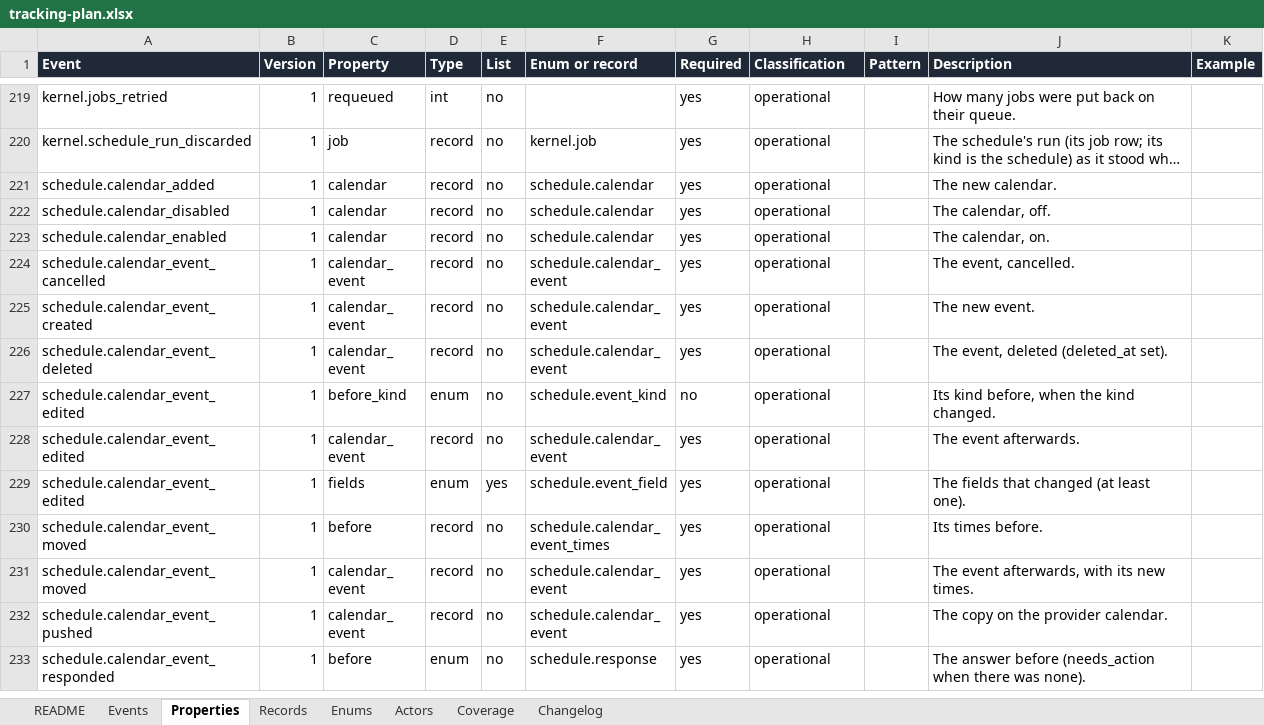
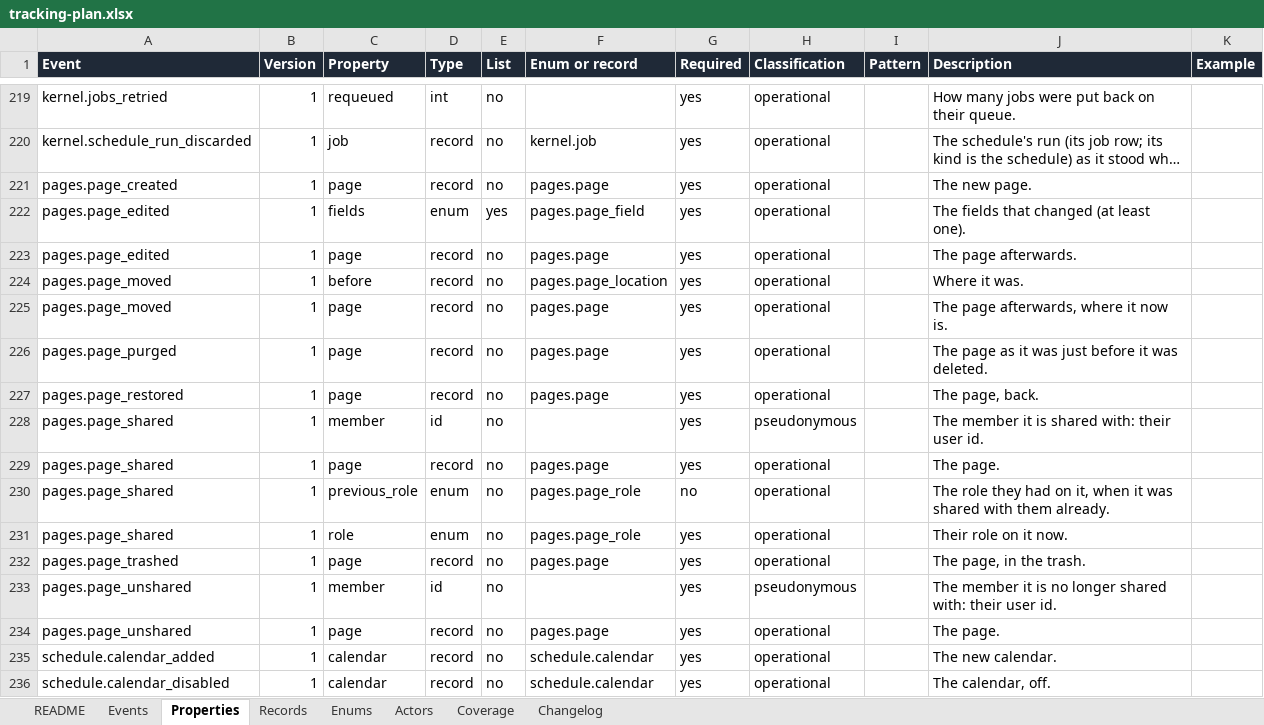
Before and after one commit to notacamp/campbooks, an Excel workbook: tracking/tracking-plan.xlsx, sheet Properties, drawn as a sheet; only a part is shown, gaps mark what is left out; the shorter side is filled out with more unchanged rows; long unchanged cells end in …; values as stored, in another font and other column widths than the file's, no borders; the diff names each change by its address in the sheet, - before the commit and + after, or states it on an @@ line.

```diff
--- a/tracking/tracking-plan.xlsx (sheet Properties)
+++ b/tracking/tracking-plan.xlsx (sheet Properties)
+row 221: pages.page_created | 1 | page | record | no | pages.page | yes | operational |  | The new page.
+row 222: pages.page_edited | 1 | fields | enum | yes | pages.page_field | yes | operational |  | The fields that changed (at least one).
+row 223: pages.page_edited | 1 | page | record | no | pages.page | yes | operational |  | The page afterwards.
+row 224: pages.page_moved | 1 | before | record | no | pages.page_location | yes | operational |  | Where it was.
+row 225: pages.page_moved | 1 | page | record | no | pages.page | yes | operational |  | The page afterwards, where it now is.
+row 226: pages.page_purged | 1 | page | record | no | pages.page | yes | operational |  | The page as it was just before it was deleted.
+row 227: pages.page_restored | 1 | page | record | no | pages.page | yes | operational |  | The page, back.
+row 228: pages.page_shared | 1 | member | id | no |  | yes | pseudonymous |  | The member it is shared with: their user id.
+row 229: pages.page_shared | 1 | page | record | no | pages.page | yes | operational |  | The page.
+row 230: pages.page_shared | 1 | previous_role | enum | no | pages.page_role | no | operational |  | The role they had on it, when it was shared with them already.
+row 231: pages.page_shared | 1 | role | enum | no | pages.page_role | yes | operational |  | Their role on it now.
+row 232: pages.page_trashed | 1 | page | record | no | pages.page | yes | operational |  | The page, in the trash.
+row 233: pages.page_unshared | 1 | member | id | no |  | yes | pseudonymous |  | The member it is no longer shared with: their user id.
+row 234: pages.page_unshared | 1 | page | record | no | pages.page | yes | operational |  | The page.
```
Also changed, not shown: sheet Events, sheet Records, sheet Coverage, sheet Enums, sheet Changelog, sheet README, 41 other files.
